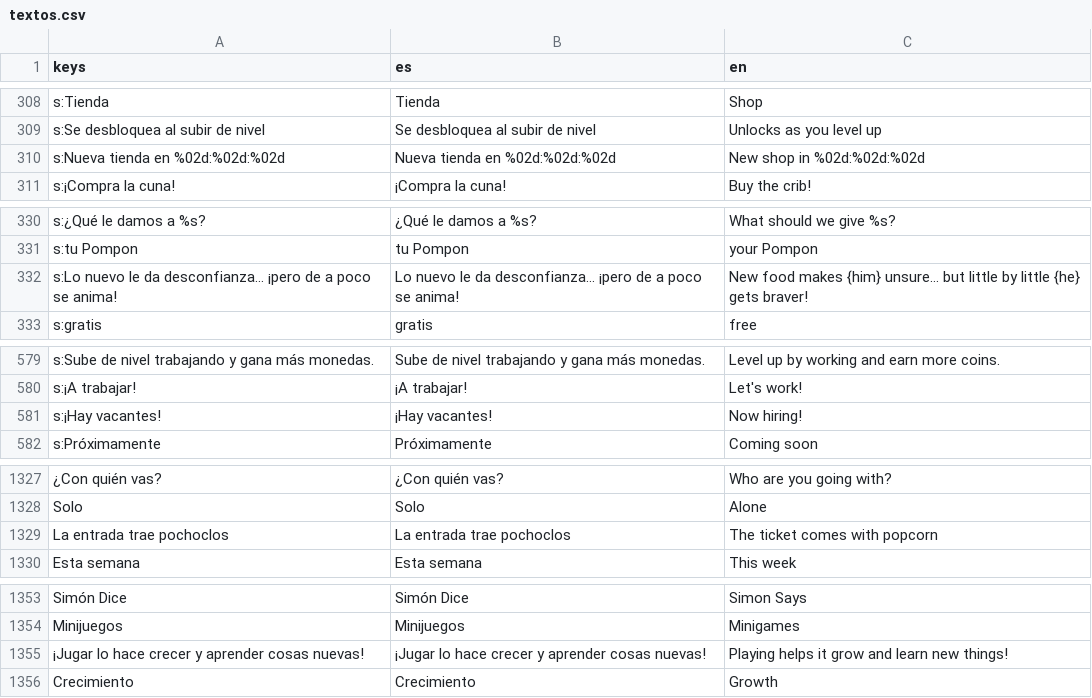
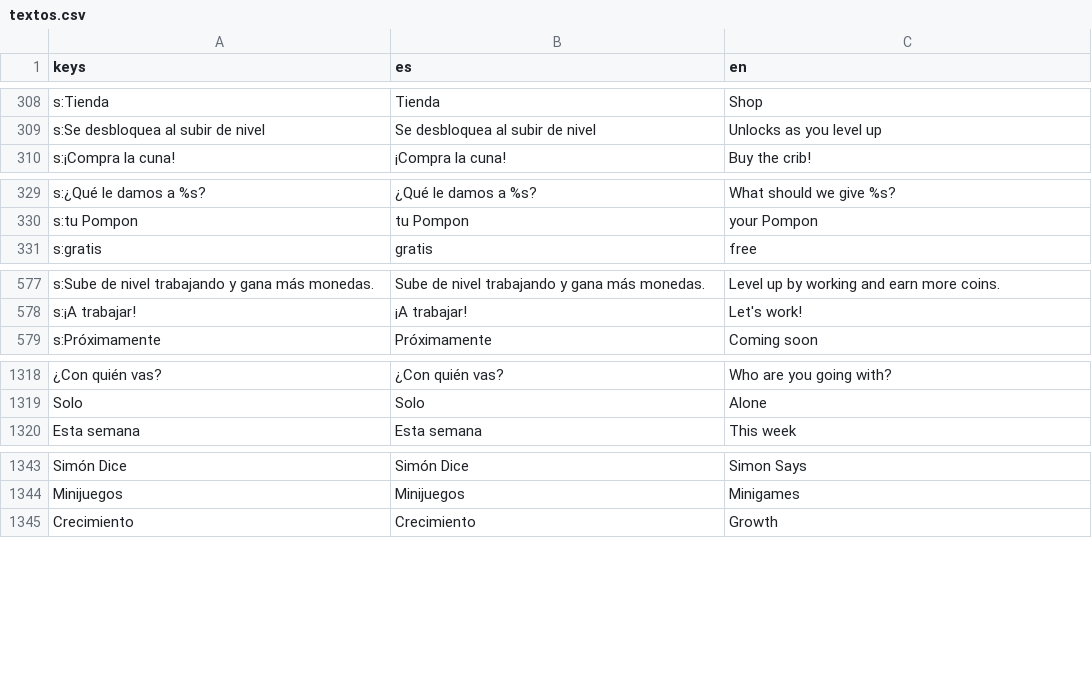
Before and after one commit to JoannaRocio/pompon-friends, a CSV file: locale/textos.csv, drawn as a sheet; only a part is shown, gaps mark what is left out; removed rows and columns are numbered as before the commit, all else as after; the diff covers the shown part only; the diff names each change by its address in the sheet, - before the commit and + after, or states it on an @@ line.

```diff
--- a/locale/textos.csv
+++ b/locale/textos.csv
-row 310: s:Nueva tienda en %02d:%02d:%02d | Nueva tienda en %02d:%02d:%02d | New shop in %02d:%02d:%02d
-row 332: s:Lo nuevo le da desconfianza… ¡pero de a poco se anima! | Lo nuevo le da desconfianza… ¡pero de a poco se anima! | New food makes {him} unsure… but little by little {he} gets braver!
-row 581: s:¡Hay vacantes! | ¡Hay vacantes! | Now hiring!
-row 1329: La entrada trae pochoclos | La entrada trae pochoclos | The ticket comes with popcorn
-row 1355: ¡Jugar lo hace crecer y aprender cosas nuevas! | ¡Jugar lo hace crecer y aprender cosas nuevas! | Playing helps it grow and learn new things!
```
Also changed, not shown: 4 added rows, 8 removed rows and 38 edited cells elsewhere in this file, 30 other files.
